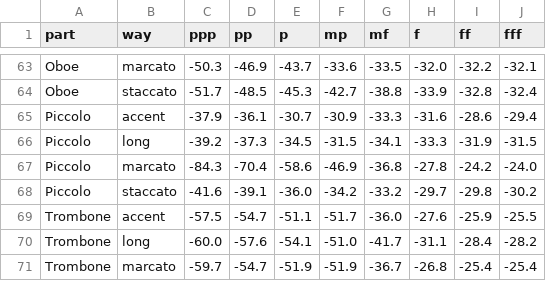
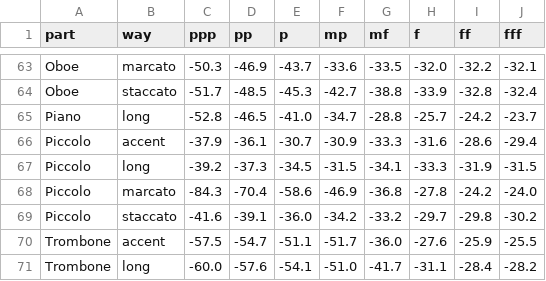
Before and after one commit to collide2954/night-music-for-orchestra, a CSV file: src/nightmusic/audio/muse_levels.csv, drawn as a sheet; only a part is shown, gaps mark what is left out; the shorter side is filled out with more unchanged rows.

Commit message:
The audio uses the piano of Muse Keys again, as a stem of its own
The owner of the project heard the same music with the two pianos and
wrote: "Old piano is better". The old piano is that of Muse Keys.

- `PIANO_SOURCE` is "muse". The piano of the project (the Salamander
  samples) stays as an option: `NIGHTMUSIC_PIANO=salamander`.
- MuseScore renders the piano as a sixth stem. Thus the mix can make the
  piano louder while it is the soloist of the interlude (3 dB, from a
  measurement of the balance), and leave it as it is in all other sections.
- The table of the measured levels has a row for the piano.
- A slide of a keyboard instrument is on the white keys.
- In the trades (mark Y), the piano has the dynamic marks of the woodwinds
  again: this piano is louder at soft marks.
- The new tool `tools/stem_levels.py` prints the level of each stem of an
  excerpt.

```diff
--- a/src/nightmusic/audio/muse_levels.csv
+++ b/src/nightmusic/audio/muse_levels.csv
@@ -64,2 +64,3 @@ Oboe,marcato,-50.3,-46.9,-43.7,-33.6,-33.5,-32.0,-32.2,-32.1
 Oboe,staccato,-51.7,-48.5,-45.3,-42.7,-38.8,-33.9,-32.8,-32.4
+Piano,long,-52.8,-46.5,-41.0,-34.7,-28.8,-25.7,-24.2,-23.7
 Piccolo,accent,-37.9,-36.1,-30.7,-30.9,-33.3,-31.6,-28.6,-29.4
```
Also changed, not shown: 6 other files.
